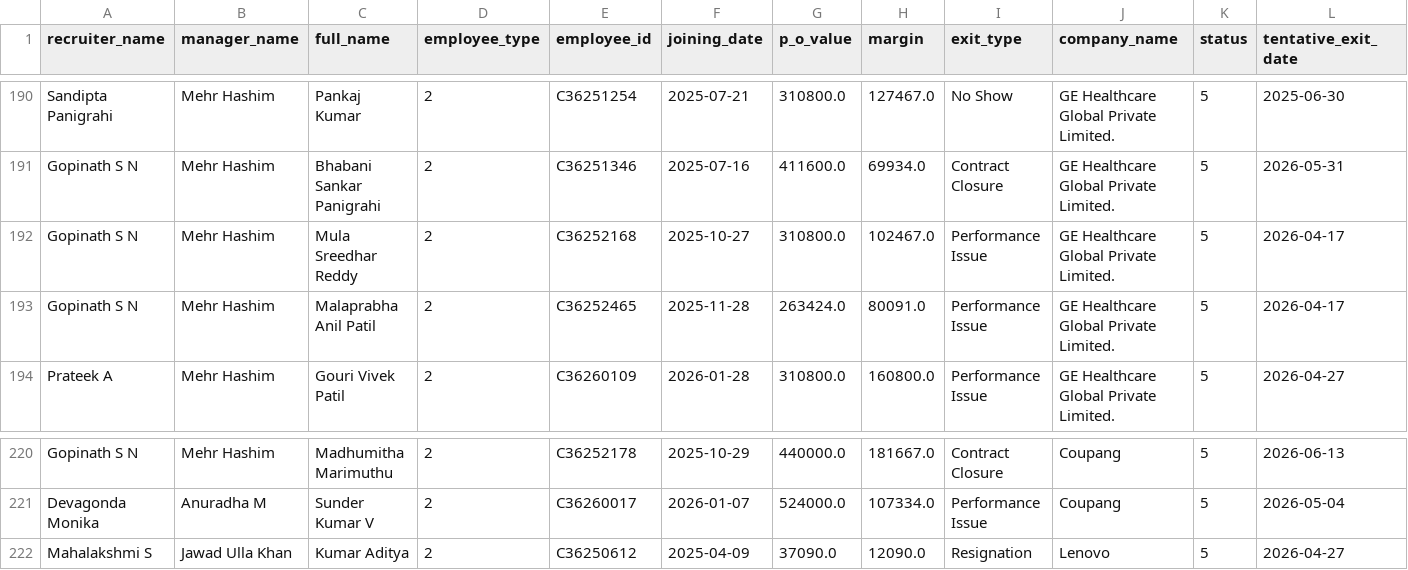
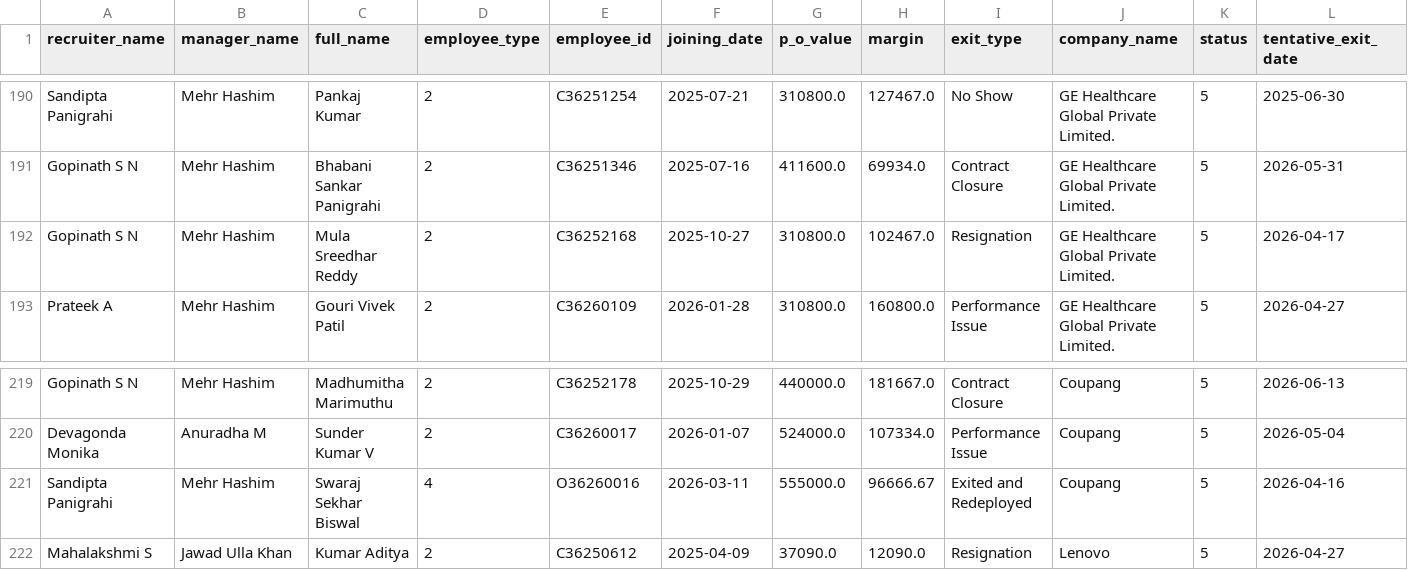
Before and after one commit to mdashiquekhanwork009-maker/CEO-Dashboard, a CSV file: data/exit_pipeline_data.csv, drawn as a sheet; only a part is shown, gaps mark what is left out.

```diff
--- a/data/exit_pipeline_data.csv
+++ b/data/exit_pipeline_data.csv
@@ -191,4 +191,3 @@ Sandipta Panigrahi,Mehr Hashim,Pankaj Kumar,2,C36251254,2025-07-21,310800.0,1274
 Gopinath S N,Mehr Hashim,Bhabani Sankar Panigrahi,2,C36251346,2025-07-16,411600.0,69934.0,Contract Closure,GE Healthcare Global Private Limited.,5,2026-05-31
-Gopinath S N,Mehr Hashim,Mula Sreedhar Reddy,2,C36252168,2025-10-27,310800.0,102467.0,Performance Issue,GE Healthcare Global Private Limited.,5,2026-04-17
-Gopinath S N,Mehr Hashim,Malaprabha Anil Patil,2,C36252465,2025-11-28,263424.0,80091.0,Performance Issue,GE Healthcare Global Private Limited.,5,2026-04-17
+Gopinath S N,Mehr Hashim,Mula Sreedhar Reddy,2,C36252168,2025-10-27,310800.0,102467.0,Resignation,GE Healthcare Global Private Limited.,5,2026-04-17
 Prateek A,Mehr Hashim,Gouri Vivek Patil,2,C36260109,2026-01-28,310800.0,160800.0,Performance Issue,GE Healthcare Global Private Limited.,5,2026-04-27
@@ -221,2 +220,3 @@ Gopinath S N,Mehr Hashim,Madhumitha Marimuthu,2,C36252178,2025-10-29,440000.0,18
 Devagonda Monika,Anuradha M, Sunder Kumar V,2,C36260017,2026-01-07,524000.0,107334.0,Performance Issue,Coupang,5,2026-05-04
+Sandipta Panigrahi,Mehr Hashim,Swaraj Sekhar Biswal,4,O36260016,2026-03-11,555000.0,96666.67,Exited and Redeployed,Coupang,5,2026-04-16
 Mahalakshmi S,Jawad Ulla Khan,Kumar Aditya,2,C36250612,2025-04-09,37090.0,12090.0,Resignation,Lenovo,5,2026-04-27
```
Also changed, not shown: data/activeheadcount.csv, data/onboarding_data.csv, 2 other files.
